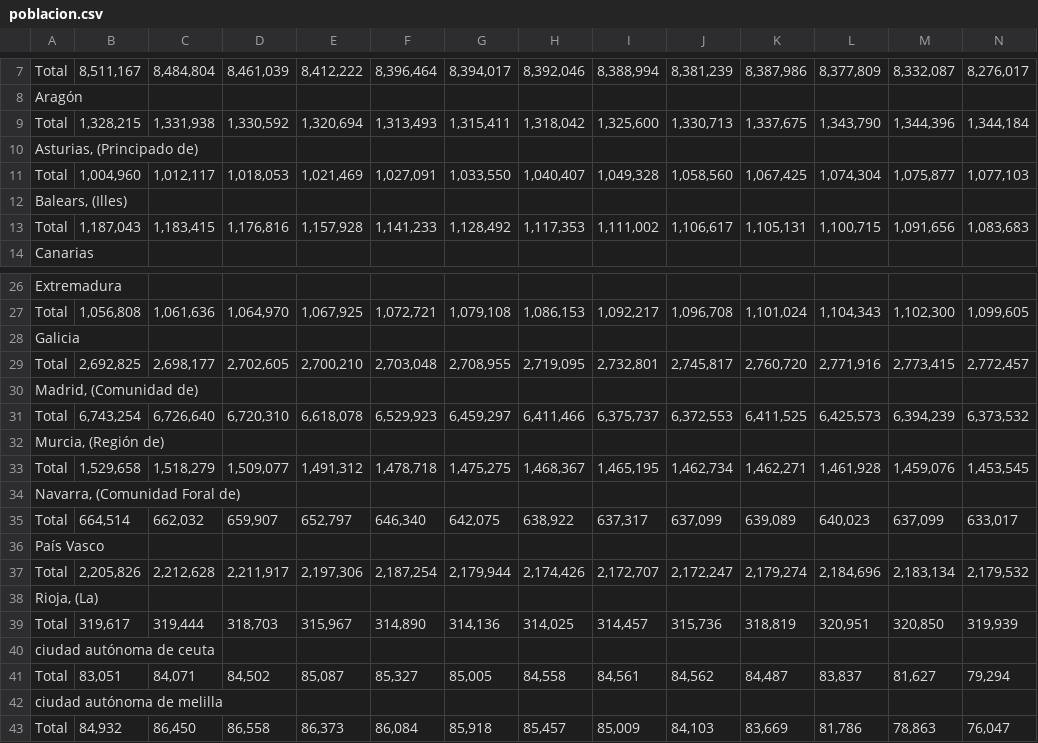
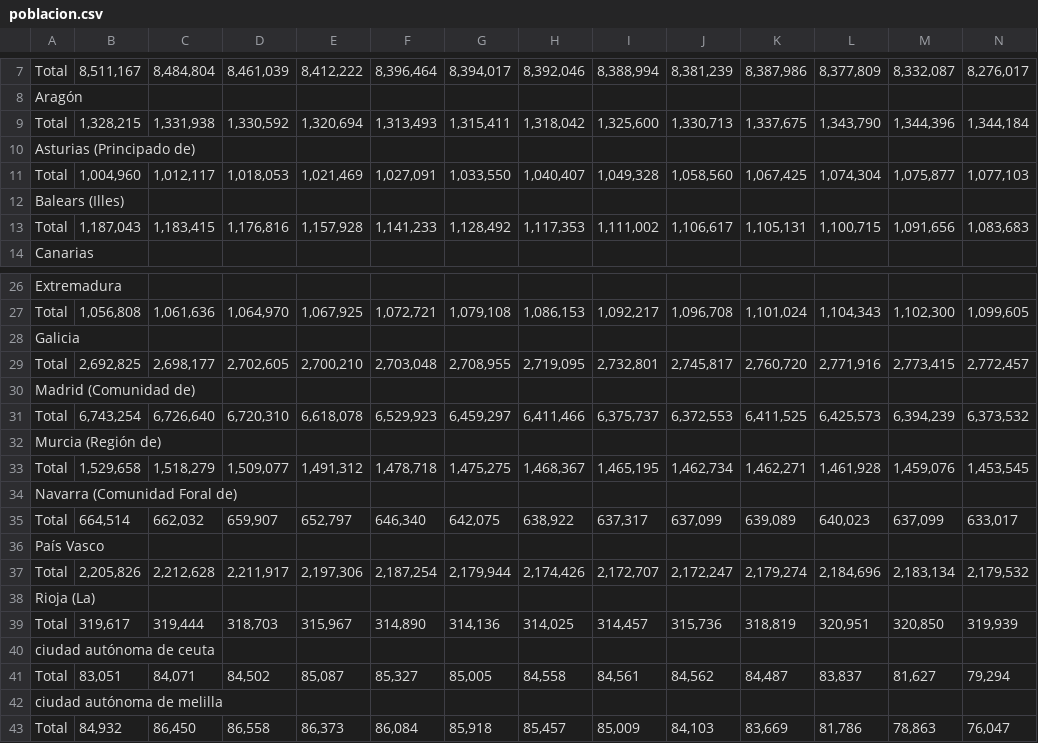
Before and after one commit to R-BarretoG/TFG, a CSV file: poblacion.csv, drawn as a sheet; only a part is shown, gaps mark what is left out.

Commit message:
Update poblacion.csv

```diff
--- a/poblacion.csv
+++ b/poblacion.csv
@@ -9,5 +9,5 @@
 "        Total","1,328,215","1,331,938","1,330,592","1,320,694","1,313,493","1,315,411","1,318,042","1,325,600","1,330,713","1,337,675","1,343,790","1,344,396","1,344,184"
-"    Asturias, (Principado de)","","","","","","","","","","","","",""
+"    Asturias (Principado de)","","","","","","","","","","","","",""
 "        Total","1,004,960","1,012,117","1,018,053","1,021,469","1,027,091","1,033,550","1,040,407","1,049,328","1,058,560","1,067,425","1,074,304","1,075,877","1,077,103"
-"    Balears, (Illes)","","","","","","","","","","","","",""
+"    Balears (Illes)","","","","","","","","","","","","",""
 "        Total","1,187,043","1,183,415","1,176,816","1,157,928","1,141,233","1,128,492","1,117,353","1,111,002","1,106,617","1,105,131","1,100,715","1,091,656","1,083,683"
@@ -29,7 +29,7 @@
 "        Total","2,692,825","2,698,177","2,702,605","2,700,210","2,703,048","2,708,955","2,719,095","2,732,801","2,745,817","2,760,720","2,771,916","2,773,415","2,772,457"
-"    Madrid, (Comunidad de)","","","","","","","","","","","","",""
+"    Madrid (Comunidad de)","","","","","","","","","","","","",""
 "        Total","6,743,254","6,726,640","6,720,310","6,618,078","6,529,923","6,459,297","6,411,466","6,375,737","6,372,553","6,411,525","6,425,573","6,394,239","6,373,532"
-"    Murcia, (Región de)","","","","","","","","","","","","",""
+"    Murcia (Región de)","","","","","","","","","","","","",""
 "        Total","1,529,658","1,518,279","1,509,077","1,491,312","1,478,718","1,475,275","1,468,367","1,465,195","1,462,734","1,462,271","1,461,928","1,459,076","1,453,545"
-"    Navarra, (Comunidad Foral de)","","","","","","","","","","","","",""
+"    Navarra (Comunidad Foral de)","","","","","","","","","","","","",""
 "        Total","664,514","662,032","659,907","652,797","646,340","642,075","638,922","637,317","637,099","639,089","640,023","637,099","633,017"
@@ -37,3 +37,3 @@
 "        Total","2,205,826","2,212,628","2,211,917","2,197,306","2,187,254","2,179,944","2,174,426","2,172,707","2,172,247","2,179,274","2,184,696","2,183,134","2,179,532"
-"    Rioja, (La)","","","","","","","","","","","","",""
+"    Rioja (La)","","","","","","","","","","","","",""
 "        Total","319,617","319,444","318,703","315,967","314,890","314,136","314,025","314,457","315,736","318,819","320,951","320,850","319,939"
```
